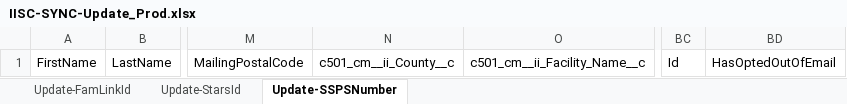
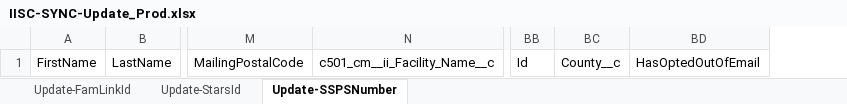
Before and after one commit to Uncruise/Salesforce-Importer, an Excel workbook: Clients/IISC/IISC-SYNC-Update_Prod.xlsx, sheet Update-SSPSNumber, drawn as a sheet; only a part is shown, gaps mark what is left out; values as stored, in another font and other column widths than the file's, no borders; table styles not drawn; removed rows and columns are numbered as before the commit, all else as after; the diff names each change by its address in the sheet, - before the commit and + after, or states it on an @@ line.

```diff
--- a/Clients/IISC/IISC-SYNC-Update_Prod.xlsx (sheet Update-SSPSNumber)
+++ b/Clients/IISC/IISC-SYNC-Update_Prod.xlsx (sheet Update-SSPSNumber)
-column N, row 1: c501_cm__ii_County__c
+column BC, row 1: County__c
```
Also changed, not shown: sheet Update-StarsId, sheet Update-FamLinkId, Clients/IISC/IISC-Compass-Insert_Prod.xlsx, Clients/IISC/IISC-Compass-Update_Prod.xlsx, 6 other files.
